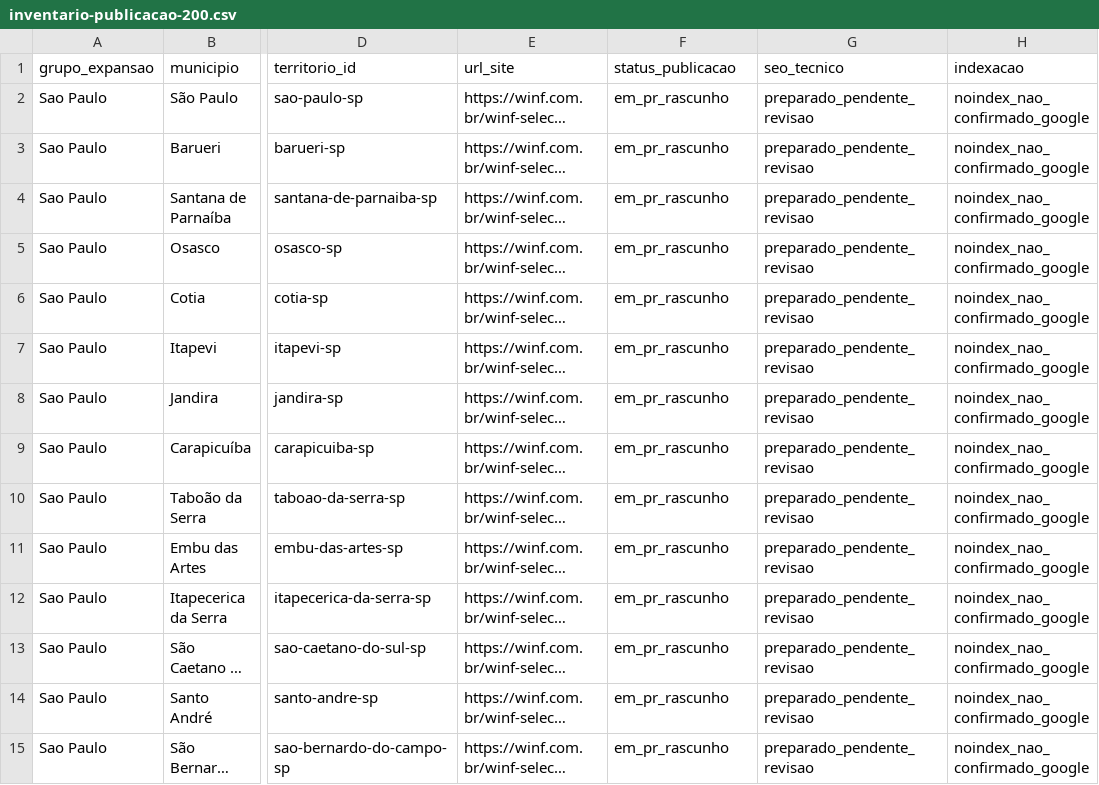
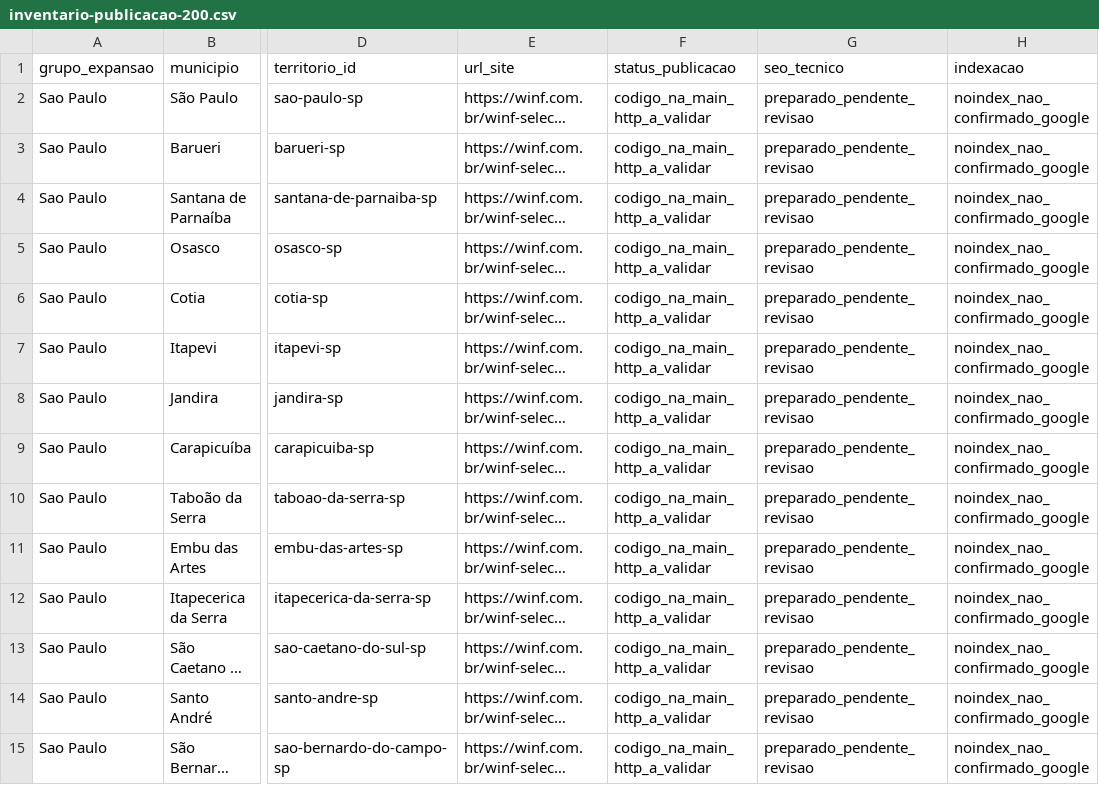
Before and after one commit to Tiago22a/winf-institucional, a CSV file: crm/inventario-publicacao-200.csv, drawn as a sheet; only a part is shown, gaps mark what is left out; long unchanged cells end in …; the diff covers the shown part only; the diff names each change by its address in the sheet, - before the commit and + after, or states it on an @@ line.

Commit message:
chore(asset-light): validar 200 pacotes e atualizar inventário já integrado crm/inventario-publicacao-200.csv

```diff
--- a/crm/inventario-publicacao-200.csv
+++ b/crm/inventario-publicacao-200.csv
-F2:F15 (status_publicacao): em_pr_rascunho
+F2:F15 (status_publicacao): codigo_na_main_http_a_validar
```
Also changed, not shown: 186 edited cells elsewhere in this file.
